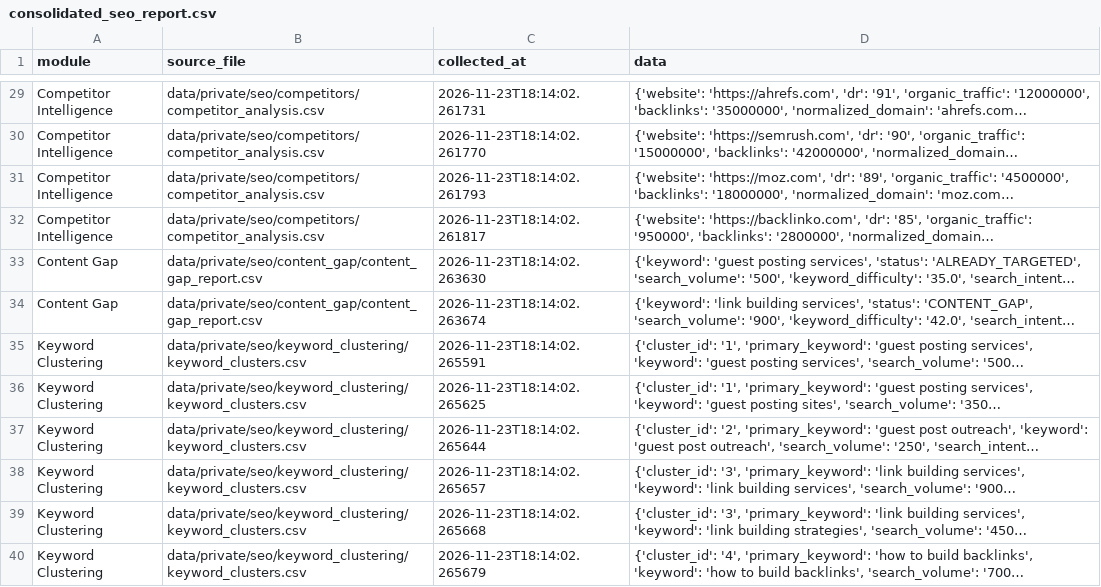
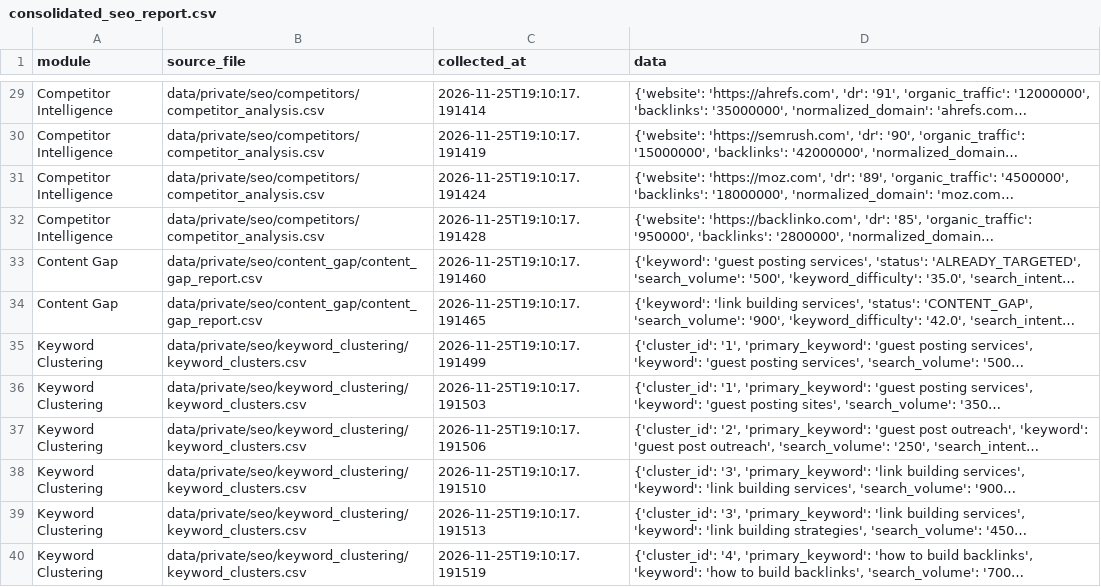
Before and after one commit to ansari2951/linkbuild-ai-os-brains, a CSV file: data/private/seo/pipeline/consolidated_seo_report.csv, drawn as a sheet; only a part is shown, gaps mark what is left out; long unchanged cells end in …; the diff covers the shown part only; the diff names each change by its address in the sheet, - before the commit and + after, or states it on an @@ line.

```diff
--- a/data/private/seo/pipeline/consolidated_seo_report.csv
+++ b/data/private/seo/pipeline/consolidated_seo_report.csv
-C29 (collected_at): 2026-11-23T18:14:02.261731
+C29 (collected_at): 2026-11-25T19:10:17.191414
-C30 (collected_at): 2026-11-23T18:14:02.261770
+C30 (collected_at): 2026-11-25T19:10:17.191419
-C31 (collected_at): 2026-11-23T18:14:02.261793
+C31 (collected_at): 2026-11-25T19:10:17.191424
-C32 (collected_at): 2026-11-23T18:14:02.261817
+C32 (collected_at): 2026-11-25T19:10:17.191428
-C33 (collected_at): 2026-11-23T18:14:02.263630
+C33 (collected_at): 2026-11-25T19:10:17.191460
-C34 (collected_at): 2026-11-23T18:14:02.263674
+C34 (collected_at): 2026-11-25T19:10:17.191465
-C35 (collected_at): 2026-11-23T18:14:02.265591
+C35 (collected_at): 2026-11-25T19:10:17.191499
-C36 (collected_at): 2026-11-23T18:14:02.265625
+C36 (collected_at): 2026-11-25T19:10:17.191503
-C37 (collected_at): 2026-11-23T18:14:02.265644
+C37 (collected_at): 2026-11-25T19:10:17.191506
-C38 (collected_at): 2026-11-23T18:14:02.265657
+C38 (collected_at): 2026-11-25T19:10:17.191510
-C39 (collected_at): 2026-11-23T18:14:02.265668
+C39 (collected_at): 2026-11-25T19:10:17.191513
-C40 (collected_at): 2026-11-23T18:14:02.265679
+C40 (collected_at): 2026-11-25T19:10:17.191519
```
Also changed, not shown: 30 edited cells elsewhere in this file, data/private/email_extraction/contact_intelligence.csv, data/private/email_extraction/outreach_drafts.csv, 30 other files.
